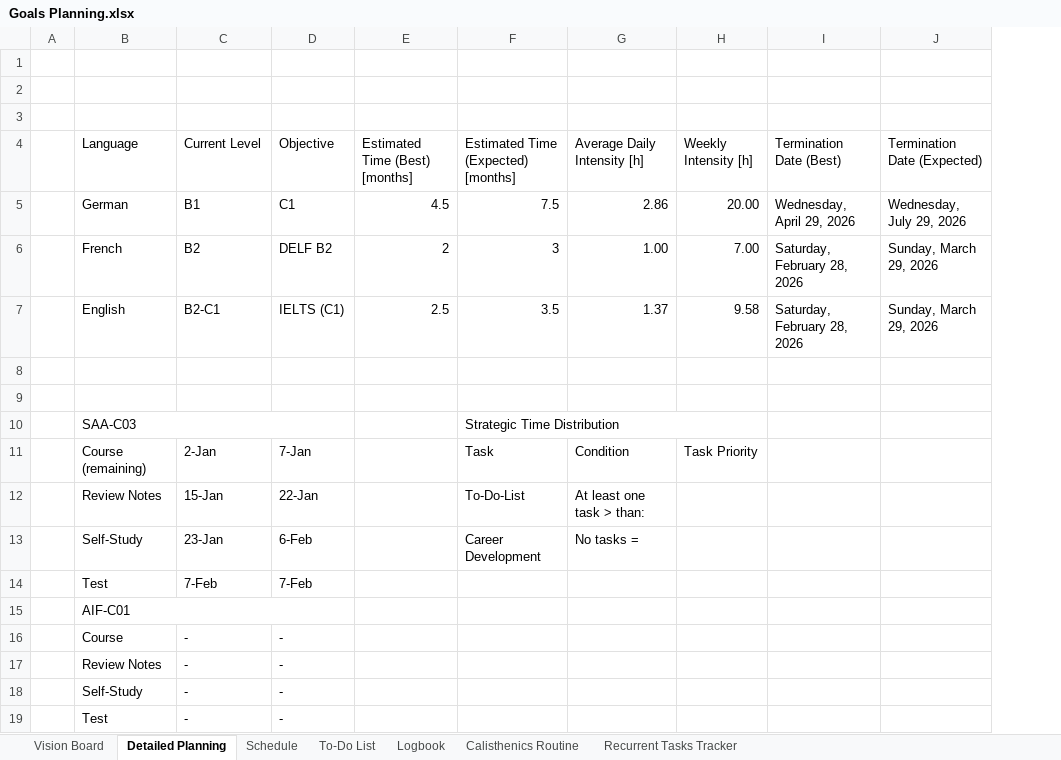
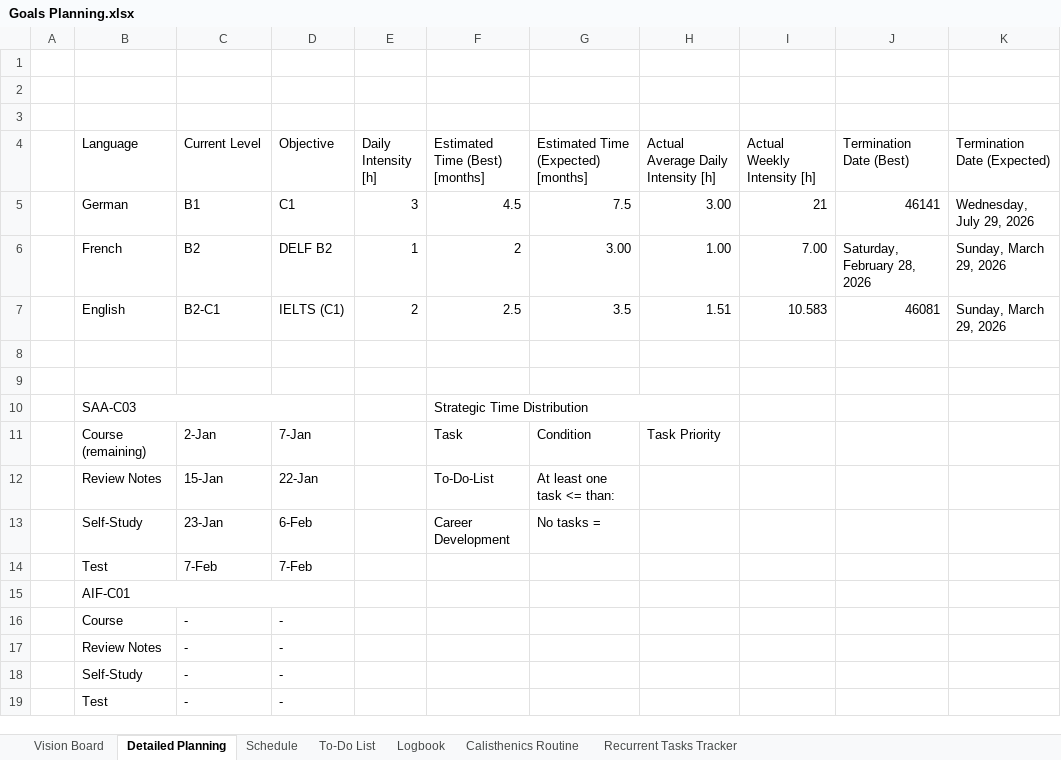
Before and after one commit to dlozanob/My-Notes, an Excel workbook: Management/Goals Planning.xlsx, sheet Detailed Planning, drawn as a sheet; only a part is shown; values as stored, in another font and other column widths than the file's, no cell formats; table styles not drawn; 1 other sheet too large or unreadable and not compared; removed rows and columns are numbered as before the commit, all else as after; the diff names each change by its address in the sheet, - before the commit and + after, or states it on an @@ line.

```diff
--- a/Management/Goals Planning.xlsx (sheet Detailed Planning)
+++ b/Management/Goals Planning.xlsx (sheet Detailed Planning)
+column E (Daily Intensity [h]), rows 5-7: 3 | 1 | 2
-column G (Average Daily Intensity [h]), rows 5-7: 2.86 | 1.00 | 1.37; rows 11-13: Condition | At least one task > than: | No tasks =
-column H (Weekly Intensity [h]), rows 5-7: 20.00 | 7.00 | 9.58; row 11: Task Priority
+column H, rows 4-7: Actual Average Daily Intensity [h] | 3.00 | 1.00 | 1.51; row 11: Task Priority
+column I (Actual Weekly Intensity [h]), rows 5-7: 21 | 7.00 | 10.583
-J5 (Termination Date (Best)): Wednesday, April 29, 2026
+J5 (Termination Date (Best)): 46141
-G6: 3
+G6: 3.00
-J7 (Termination Date (Best)): Saturday, February 28, 2026
+J7 (Termination Date (Best)): 46081
-row 10:  | SAA-C03 |  |  |  | Strategic Time Distribution
+row 10:  | SAA-C03 |  |  |  | Strategic Time Distribution
-F11 (Estimated Time (Best) [months]): (empty)
+F11 (Estimated Time (Best) [months]): Task
-G11: Task
+G11: Condition
-F12 (Estimated Time (Best) [months]): (empty)
+F12 (Estimated Time (Best) [months]): To-Do-List
-G12: To-Do-List
+G12: At least one task <= than:
-F13 (Estimated Time (Best) [months]): (empty)
+F13 (Estimated Time (Best) [months]): Career Development
-G13: Career Development
+G13: No tasks =
```
Also changed, not shown: sheet Schedule, sheet To-Do List, sheet Logbook, cell formats, formulas that keep their value, 3 other files.
